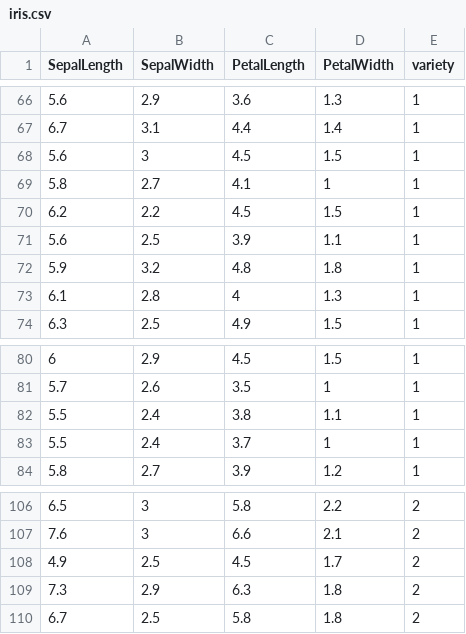
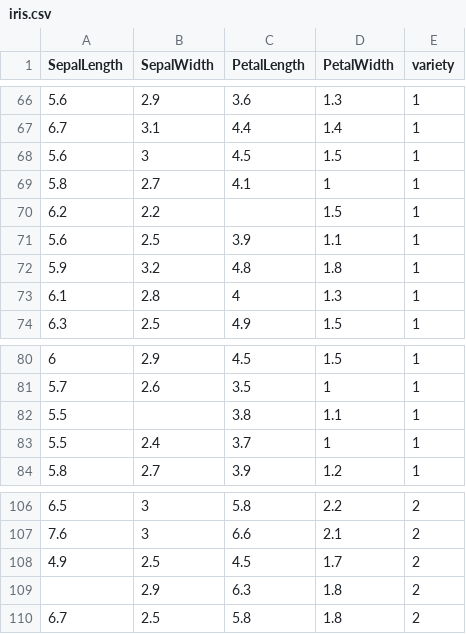
Before and after one commit to praneeth1808/ProjSlateBackend, a CSV file: data/iris.csv, drawn as a sheet; only a part is shown, gaps mark what is left out; the diff covers the shown part only.

```diff
--- a/data/iris.csv
+++ b/data/iris.csv
@@ -69,3 +69,3 @@
 5.8,2.7,4.1,1,1
-6.2,2.2,4.5,1.5,1
+6.2,2.2,,1.5,1
 5.6,2.5,3.9,1.1,1
@@ -81,3 +81,3 @@
 5.7,2.6,3.5,1,1
-5.5,2.4,3.8,1.1,1
+5.5,,3.8,1.1,1
 5.5,2.4,3.7,1,1
@@ -108,3 +108,3 @@
 4.9,2.5,4.5,1.7,2
-7.3,2.9,6.3,1.8,2
+,2.9,6.3,1.8,2
 6.7,2.5,5.8,1.8,2
```
Also changed, not shown: 9 edited cells elsewhere in this file, data/advertising.csv, 7 other files.
